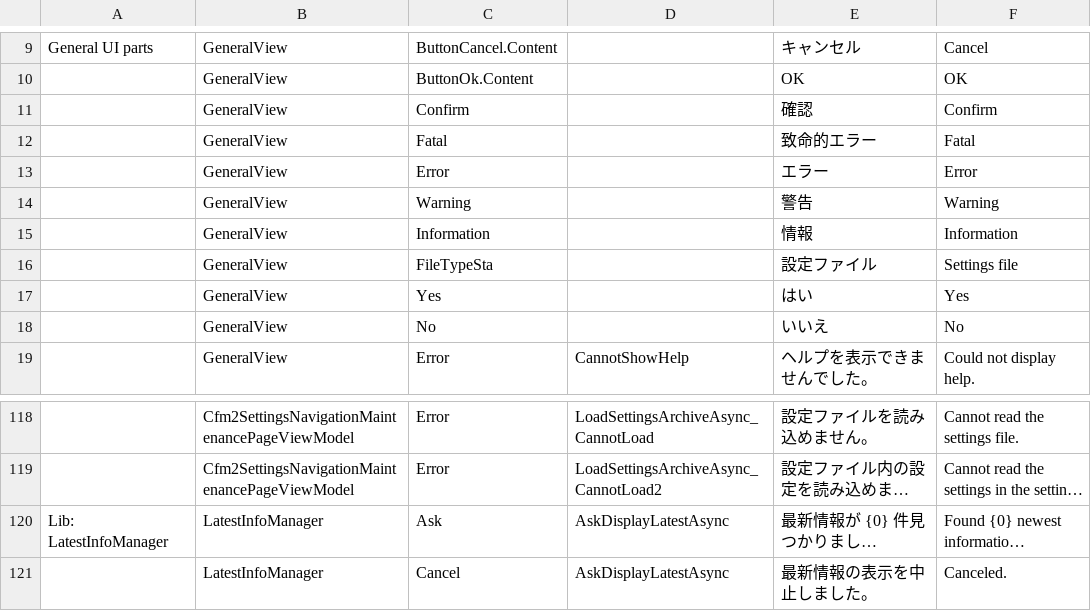
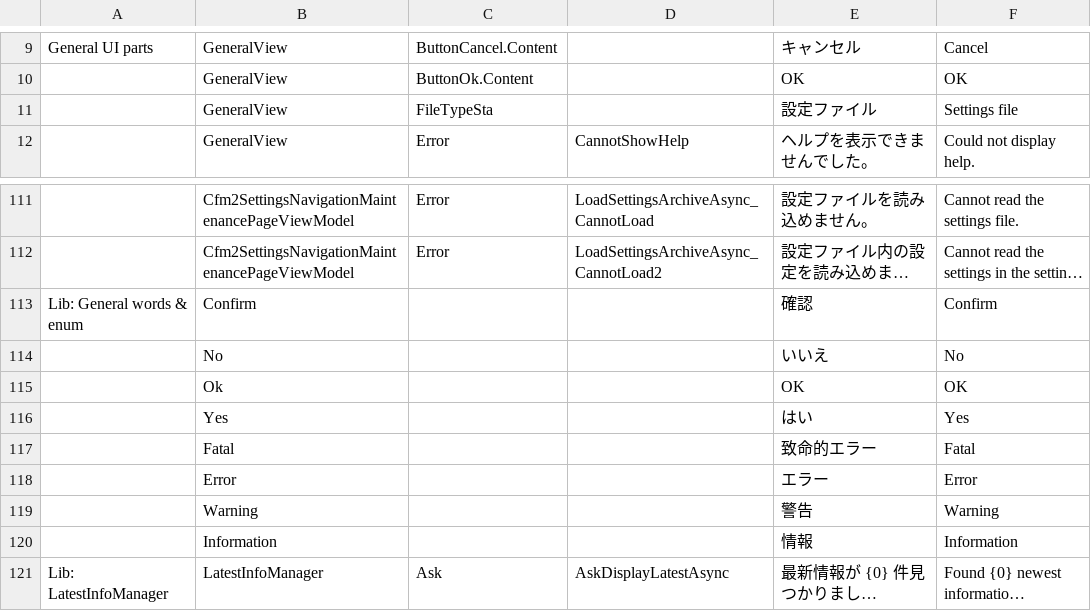
Before and after one commit to shinta0806/CFileMerge2, a CSV file: CFileMerge2/Strings/Chochoito File Merge 2 Translation - Translation.csv, drawn as a sheet; only a part is shown, gaps mark what is left out; the shorter side is filled out with more unchanged rows; long unchanged cells end in …; removed rows and columns are numbered as before the commit, all else as after; the diff names each change by its address in the sheet, - before the commit and + after, or states it on an @@ line.

```diff
--- a/CFileMerge2/Strings/Chochoito File Merge 2 Translation - Translation.csv
+++ b/CFileMerge2/Strings/Chochoito File Merge 2 Translation - Translation.csv
-row 11:  | GeneralView | Confirm |  | 確認 | Confirm
-row 12:  | GeneralView | Fatal |  | 致命的エラー | Fatal
-row 13:  | GeneralView | Error |  | エラー | Error
-row 14:  | GeneralView | Warning |  | 警告 | Warning
-row 15:  | GeneralView | Information |  | 情報 | Information
-row 17:  | GeneralView | Yes |  | はい | Yes
-row 18:  | GeneralView | No |  | いいえ | No
+row 113: Lib: General words & enum | Confirm |  |  | 確認 | Confirm
+row 114:  | No |  |  | いいえ | No
+row 115:  | Ok |  |  | OK | OK
+row 116:  | Yes |  |  | はい | Yes
+row 117:  | Fatal |  |  | 致命的エラー | Fatal
+row 118:  | Error |  |  | エラー | Error
+row 119:  | Warning |  |  | 警告 | Warning
+row 120:  | Information |  |  | 情報 | Information
```
Also changed, not shown: 11 other files.
